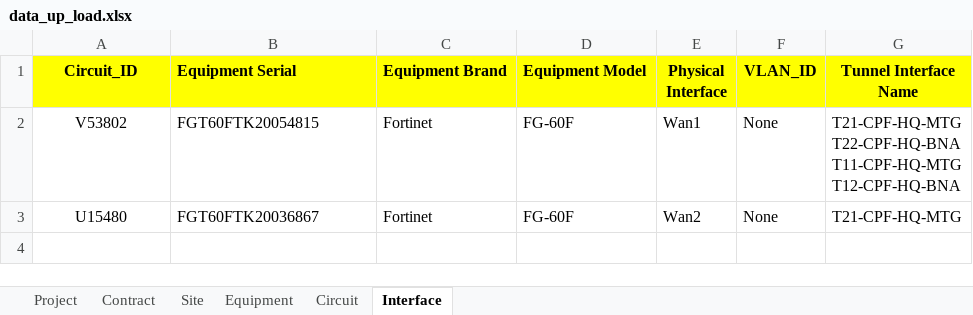
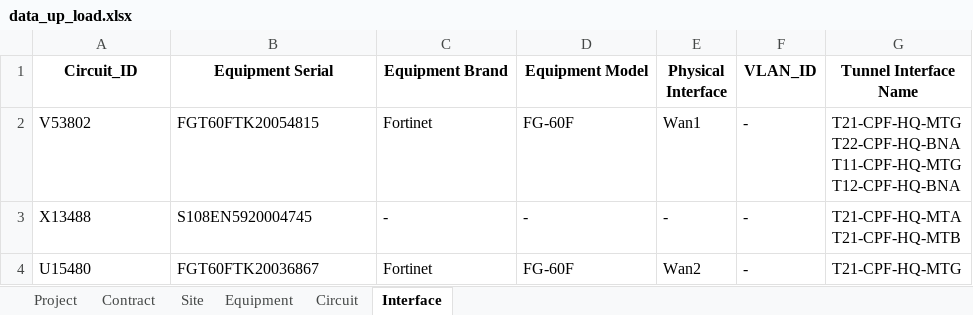
Before and after one commit to NatSuraden/noc_noc_project, an Excel workbook: noc_project/upload/data_up_load.xlsx, sheet Interface, drawn as a sheet; values as stored, in another font and other column widths than the file's, no borders; addresses are those after the commit; ↵ is a line break in a cell; the diff names each change by its address in the sheet, - before the commit and + after, or states it on an @@ line.

```diff
--- a/noc_project/upload/data_up_load.xlsx (sheet Interface)
+++ b/noc_project/upload/data_up_load.xlsx (sheet Interface)
-A1:G1 fill: #FFFF00
+A1:G1 fill: none
-B1:D1 alignment: left
+B1:D1 alignment: center
-A2 alignment: center
+A2 alignment: left
-F2 (VLAN_ID): None
+F2 (VLAN_ID): -
+row 3: X13488 | S108EN5920004745 | - | - | - | - | T21-CPF-HQ-MTA ↵ T21-CPF-HQ-MTB
-A4 alignment: center
+A4 alignment: left
-F4 (VLAN_ID): None
+F4 (VLAN_ID): -
```
Also changed, not shown: sheet Equipment, sheet Contract, sheet Project, sheet Circuit, sheet Site, formulas that keep their value, 5 other files.
